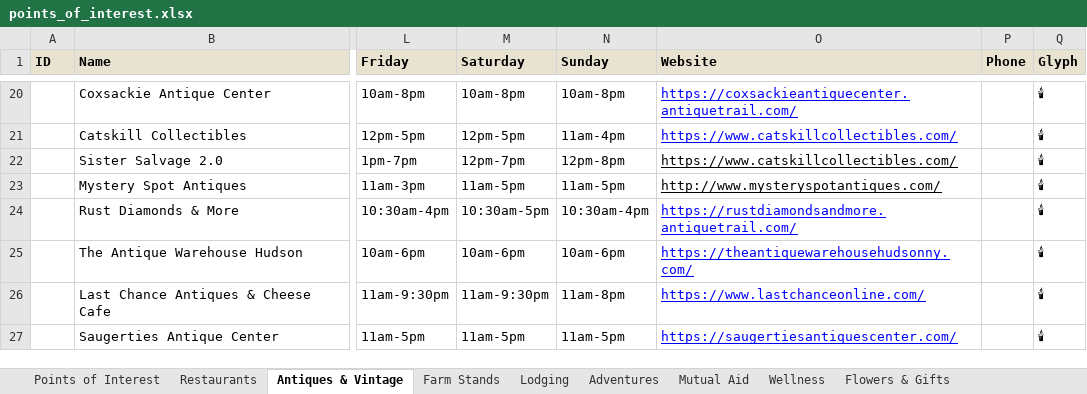
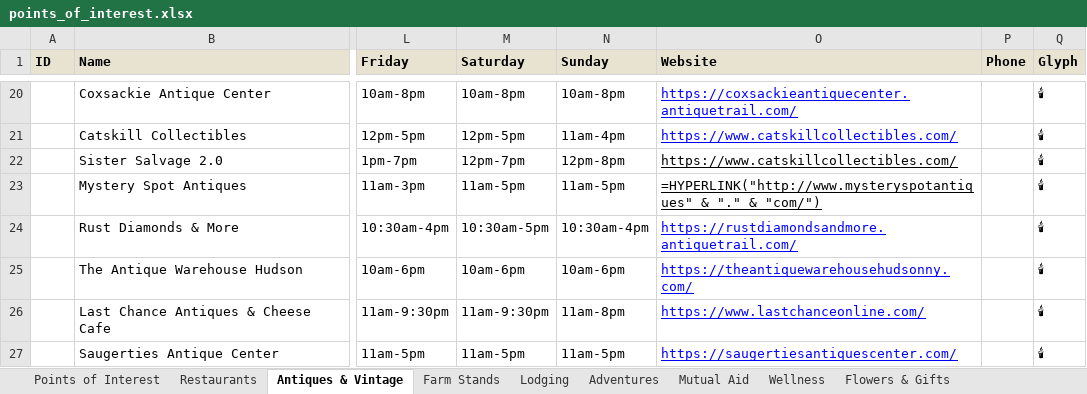
Before and after one commit to nyhilltowners/explore-the-hilltowns, an Excel workbook: data/points_of_interest.xlsx, sheet Antiques & Vintage, drawn as a sheet; only a part is shown, gaps mark what is left out; values as stored, in another font and other column widths than the file's, no borders; formulas without a stored value are shown as written; charts and pictures not drawn; the diff names each change by its address in the sheet, - before the commit and + after, or states it on an @@ line.

```diff
--- a/data/points_of_interest.xlsx (sheet Antiques & Vintage)
+++ b/data/points_of_interest.xlsx (sheet Antiques & Vintage)
-O23 (Website): http://www.mysteryspotantiques.com/
+O23 (Website): =HYPERLINK("http://www.mysteryspotantiques" & "." & "com/")
```
Also changed, not shown: sheet Points of Interest, sheet Other Necessities, sheet Arts & Entertainment, sheet Farm Stands, sheet Flowers & Gifts, charts or pictures.
